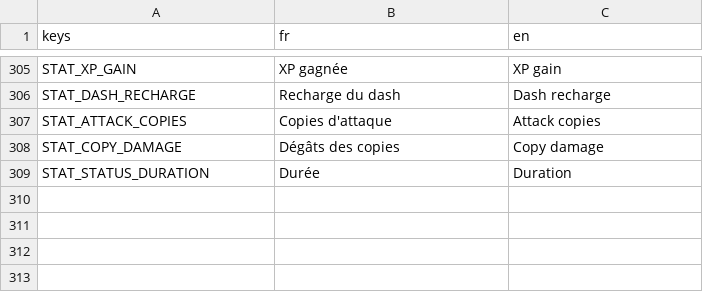
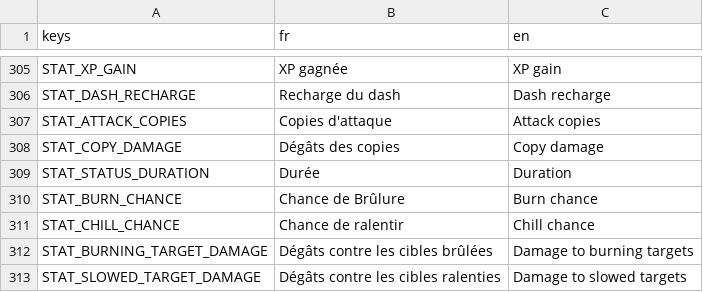
Before and after one commit to raphplt/vestiges, a CSV file: assets/translations/translations.csv, drawn as a sheet; only a part is shown, gaps mark what is left out; the diff names each change by its address in the sheet, - before the commit and + after, or states it on an @@ line.

```diff
--- a/assets/translations/translations.csv
+++ b/assets/translations/translations.csv
+row 310: STAT_BURN_CHANCE | Chance de Brûlure | Burn chance
+row 311: STAT_CHILL_CHANCE | Chance de ralentir | Chill chance
+row 312: STAT_BURNING_TARGET_DAMAGE | Dégâts contre les cibles brûlées | Damage to burning targets
+row 313: STAT_SLOWED_TARGET_DAMAGE | Dégâts contre les cibles ralenties | Damage to slowed targets
```
Also changed, not shown: 21 other files.
